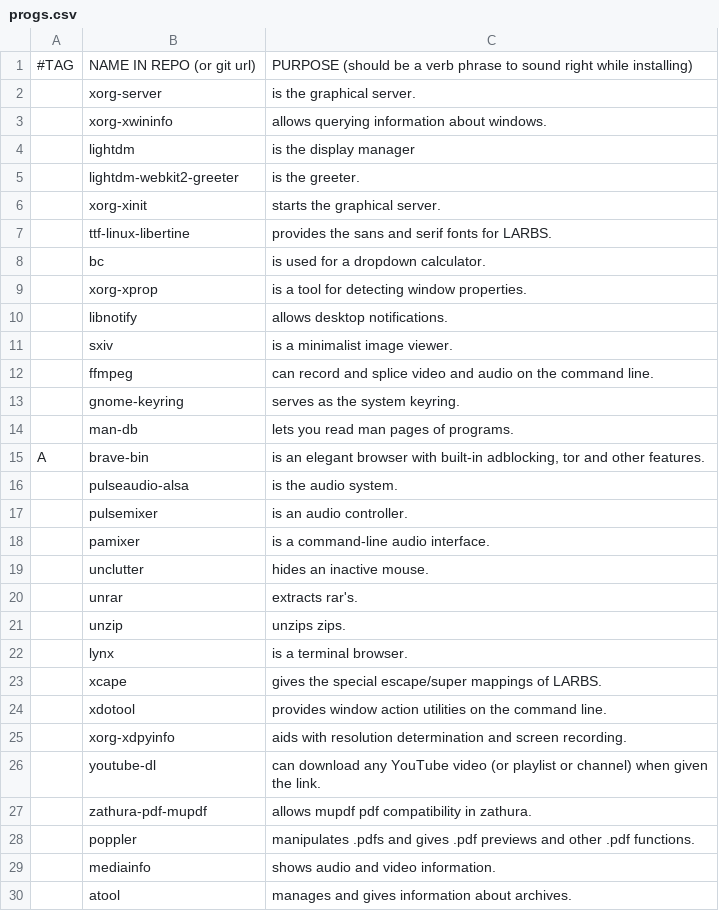
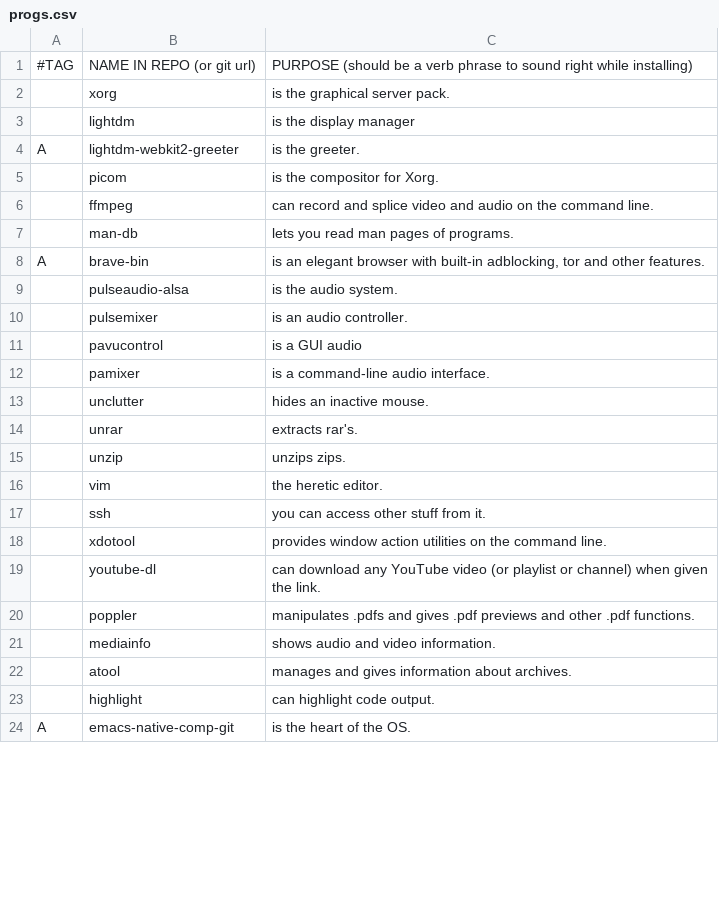
Before and after one commit to Hrothgar32/LARBS, a CSV file: progs.csv, drawn as a sheet; only a part is shown; the shorter side is filled out with more unchanged rows; the diff covers the shown part only.

```diff
--- a/progs.csv
+++ b/progs.csv
@@ -1,14 +1,7 @@
 #TAG,NAME IN REPO (or git url),PURPOSE (should be a verb phrase to sound right while installing)
-,xorg-server,"is the graphical server."
-,xorg-xwininfo,"allows querying information about windows."
+,xorg,"is the graphical server pack."
 ,lightdm,"is the display manager"
-,lightdm-webkit2-greeter,"is the greeter."
-,xorg-xinit,"starts the graphical server."
-,ttf-linux-libertine,"provides the sans and serif fonts for LARBS."
-,bc,"is used for a dropdown calculator."
-,xorg-xprop,"is a tool for detecting window properties."
-,libnotify,"allows desktop notifications."
-,sxiv,"is a minimalist image viewer."
+A,lightdm-webkit2-greeter,"is the greeter."
+,picom,"is the compositor for Xorg."
 ,ffmpeg,"can record and splice video and audio on the command line."
-,gnome-keyring,"serves as the system keyring."
 ,man-db,"lets you read man pages of programs."
@@ -17,2 +10,3 @@ A,brave-bin,"is an elegant browser with built-in adblocking, tor and other featu
 ,pulsemixer,"is an audio controller."
+,pavucontrol,"is a GUI audio"
 ,pamixer,"is a command-line audio interface."
@@ -21,8 +15,6 @@ A,brave-bin,"is an elegant browser with built-in adblocking, tor and other featu
 ,unzip,"unzips zips."
-,lynx,"is a terminal browser."
-,xcape,"gives the special escape/super mappings of LARBS."
+,vim,"the heretic editor."
+,ssh,"you can access other stuff from it."
 ,xdotool,"provides window action utilities on the command line."
-,xorg-xdpyinfo,"aids with resolution determination and screen recording."
 ,youtube-dl,"can download any YouTube video (or playlist or channel) when given the link."
-,zathura-pdf-mupdf,"allows mupdf pdf compatibility in zathura."
 ,poppler,"manipulates .pdfs and gives .pdf previews and other .pdf functions."
```
Also changed, not shown: 2 added rows and 3 removed rows elsewhere in this file, 1 other file.
